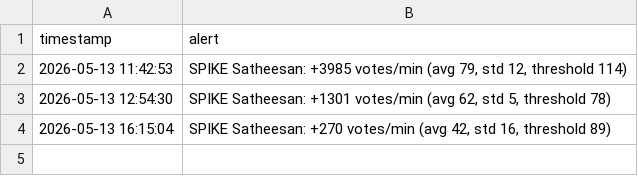
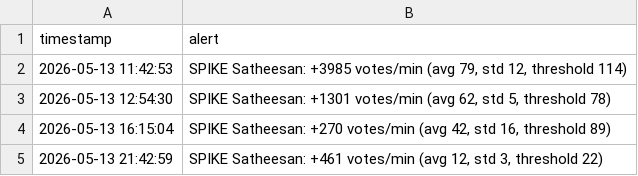
Before and after one commit to beniza/next-cm, a CSV file: alerts.csv, drawn as a sheet; the diff names each change by its address in the sheet, - before the commit and + after, or states it on an @@ line.

```diff
--- a/alerts.csv
+++ b/alerts.csv
+row 5: 2026-05-13 21:42:59 | SPIKE Satheesan: +461 votes/min (avg 12, std 3, threshold 22)
```
Also changed, not shown: poll_data.csv.
